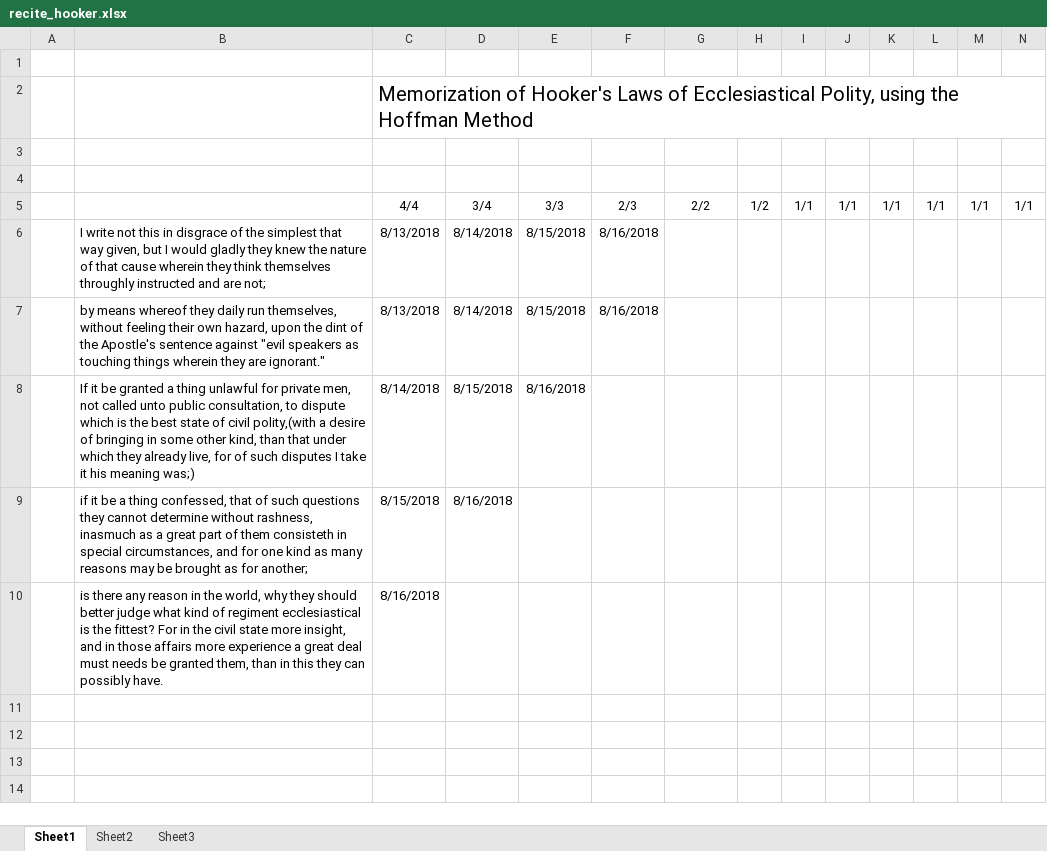
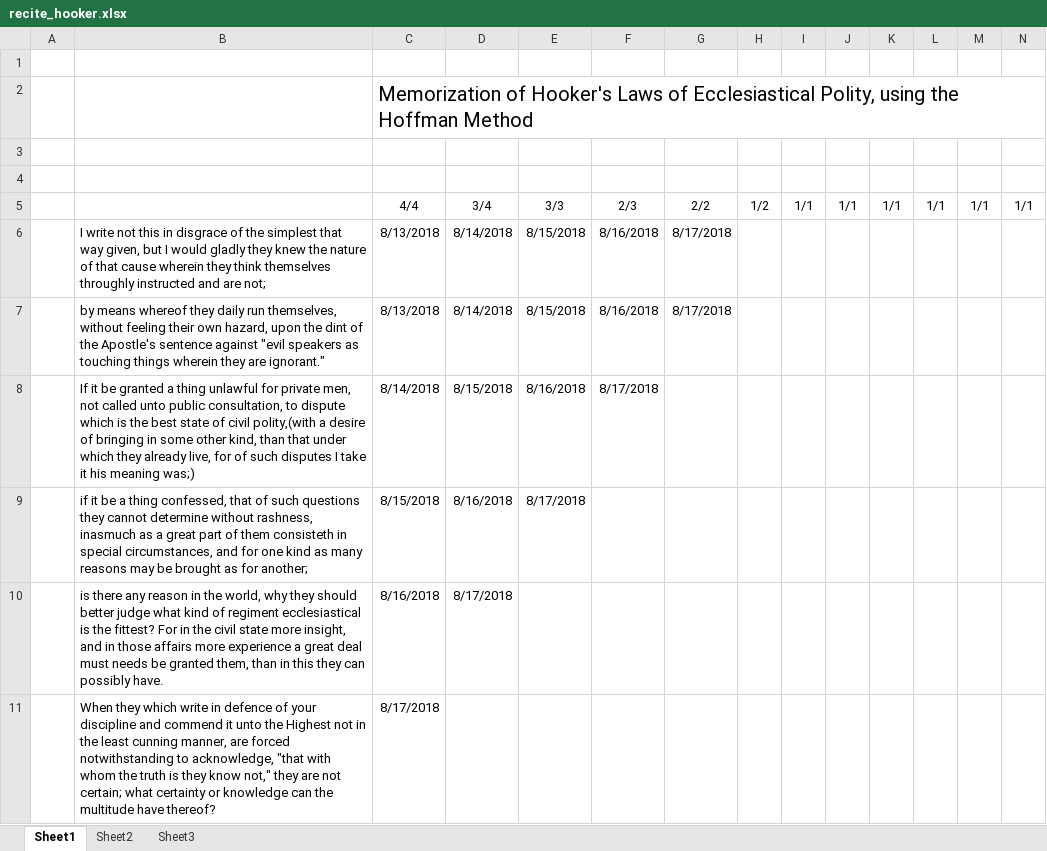
Before and after one commit to simon-song/vocabulary_study, an Excel workbook: recite_hooker.xlsx, sheet Sheet1, drawn as a sheet; values as stored, in another font and other column widths than the file's, no borders; the diff names each change by its address in the sheet, - before the commit and + after, or states it on an @@ line.

Commit message:
Updated recite_hooker.xlsx

```diff
--- a/recite_hooker.xlsx (sheet Sheet1)
+++ b/recite_hooker.xlsx (sheet Sheet1)
-G6:G7: (empty)
+G6:G7: 8/17/2018
-F8: (empty)
+F8: 8/17/2018
-E9: (empty)
+E9: 8/17/2018
-D10: (empty)
+D10: 8/17/2018
+row 11:  | When they which write in defence of your discipline and commend it unto the Highest not in the least cunning manner, are forced notwithstanding to acknowledge, "that with whom the truth is they know not," they are not certain; what certainty or knowledge can the multitude have thereof? | 8/17/2018
```
Also changed, not shown: 1 other file.
